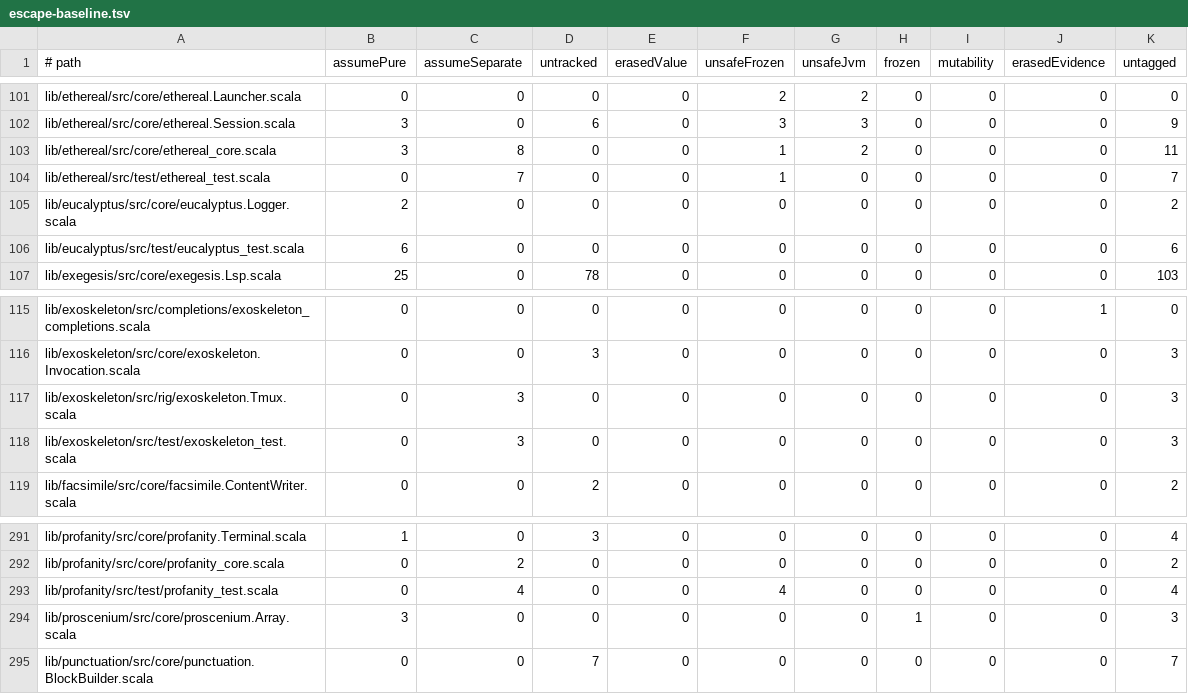
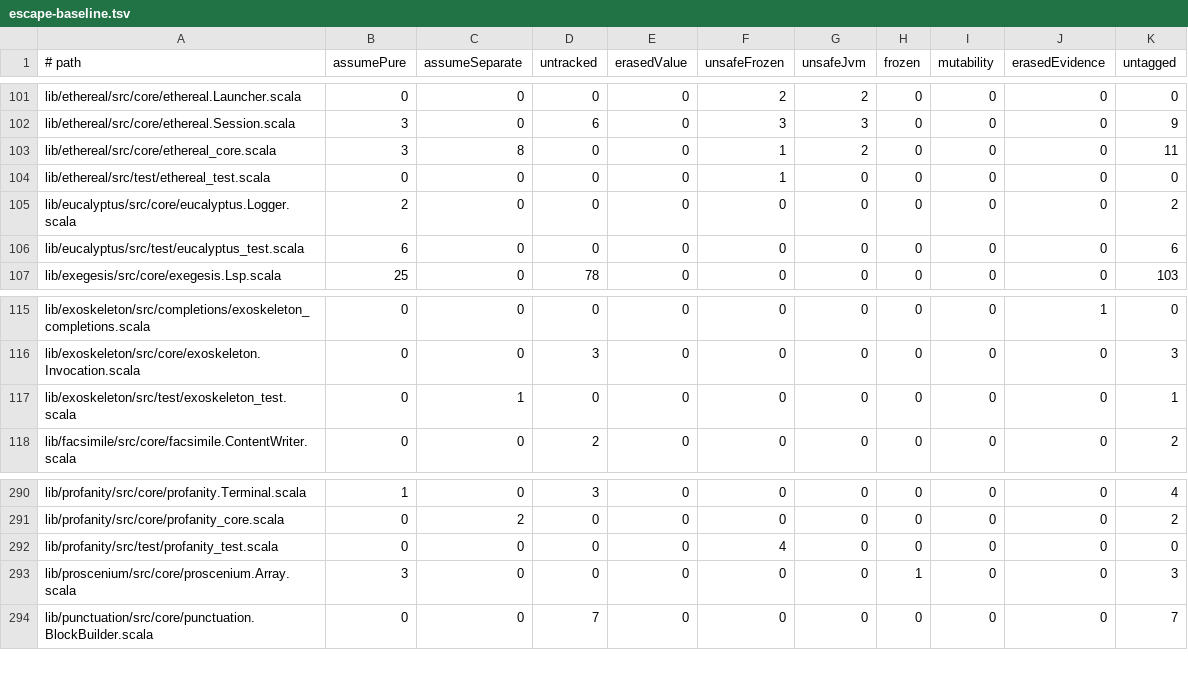
Before and after one commit to propensive/soundness, a TSV file: etc/escape-baseline.tsv, drawn as a sheet; only a part is shown, gaps mark what is left out.

```diff
--- a/etc/escape-baseline.tsv
+++ b/etc/escape-baseline.tsv
@@ -103,3 +103,3 @@ lib/ethereal/src/core/ethereal.Session.scala	3	0	6	0	3	3	0	0	0	9
 lib/ethereal/src/core/ethereal_core.scala	3	8	0	0	1	2	0	0	0	11
-lib/ethereal/src/test/ethereal_test.scala	0	7	0	0	1	0	0	0	0	7
+lib/ethereal/src/test/ethereal_test.scala	0	0	0	0	1	0	0	0	0	0
 lib/eucalyptus/src/core/eucalyptus.Logger.scala	2	0	0	0	0	0	0	0	0	2
@@ -116,4 +116,3 @@ lib/exoskeleton/src/completions/exoskeleton_completions.scala	0	0	0	0	0	0	0	0	1
 lib/exoskeleton/src/core/exoskeleton.Invocation.scala	0	0	3	0	0	0	0	0	0	3
-lib/exoskeleton/src/rig/exoskeleton.Tmux.scala	0	3	0	0	0	0	0	0	0	3
-lib/exoskeleton/src/test/exoskeleton_test.scala	0	3	0	0	0	0	0	0	0	3
+lib/exoskeleton/src/test/exoskeleton_test.scala	0	1	0	0	0	0	0	0	0	1
 lib/facsimile/src/core/facsimile.ContentWriter.scala	0	0	2	0	0	0	0	0	0	2
@@ -292,3 +291,3 @@ lib/profanity/src/core/profanity.Terminal.scala	1	0	3	0	0	0	0	0	0	4
 lib/profanity/src/core/profanity_core.scala	0	2	0	0	0	0	0	0	0	2
-lib/profanity/src/test/profanity_test.scala	0	4	0	0	4	0	0	0	0	4
+lib/profanity/src/test/profanity_test.scala	0	0	0	0	4	0	0	0	0	0
 lib/proscenium/src/core/proscenium.Array.scala	3	0	0	0	0	0	1	0	0	3
```
Also changed, not shown: 10 other files.
